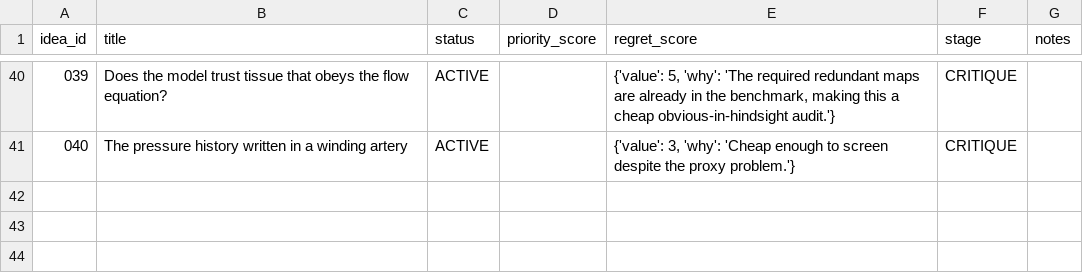
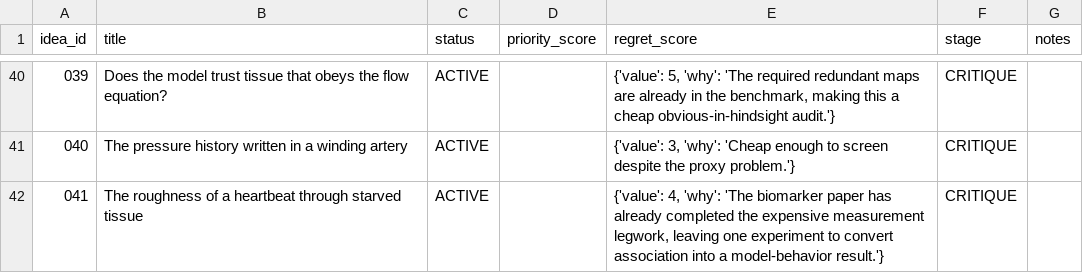
Before and after one commit to Moroseui/concept-research-scout, a CSV file: portfolio/ideas.csv, drawn as a sheet; only a part is shown, gaps mark what is left out; the diff names each change by its address in the sheet, - before the commit and + after, or states it on an @@ line.

```diff
--- a/portfolio/ideas.csv
+++ b/portfolio/ideas.csv
+row 42: 041 | The roughness of a heartbeat through starved tissue | ACTIVE |  | {'value': 4, 'why': 'The biomarker paper has already completed the expensive measurement legwork, leaving one experiment to convert association into a model-behavior result.'} | CRITIQUE
```
Also changed, not shown: 6 other files.
